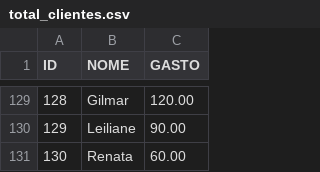
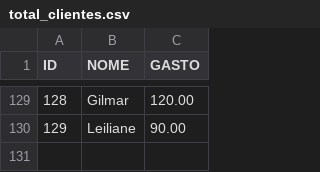
Before and after one commit to big-data-estacio/data, a CSV file: client/src/data/total_clientes.csv, drawn as a sheet; only a part is shown, gaps mark what is left out; the diff names each change by its address in the sheet, - before the commit and + after, or states it on an @@ line.

```diff
--- a/client/src/data/total_clientes.csv
+++ b/client/src/data/total_clientes.csv
-row 131: 130 | Renata | 60.00
```
Also changed, not shown: client/src/data/bebidas.csv, client/src/data/estoque_mercadorias.csv, 2 other files.
